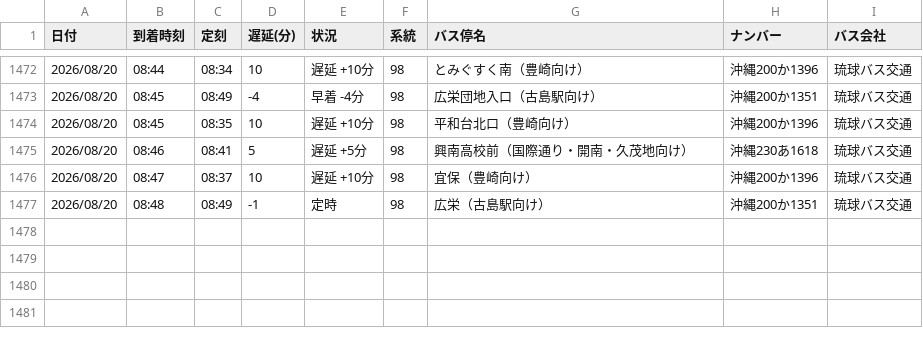
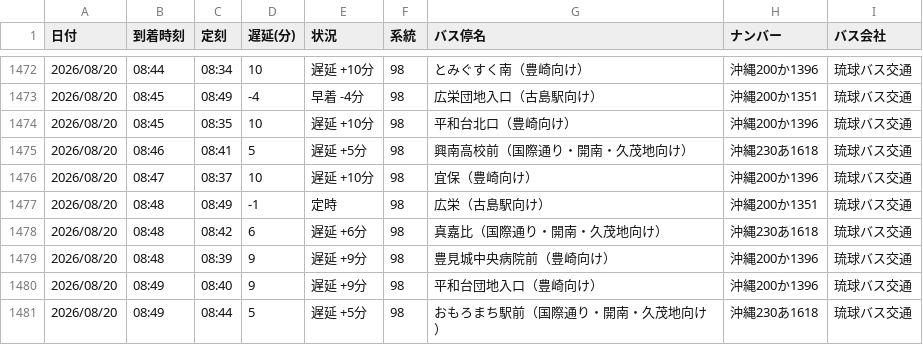
Before and after one commit to uy819/bus-tracker2, a CSV file: data/raw/98_up/bus_arrival_log.csv, drawn as a sheet; only a part is shown, gaps mark what is left out.

```diff
--- a/data/raw/98_up/bus_arrival_log.csv
+++ b/data/raw/98_up/bus_arrival_log.csv
@@ -1477 +1477,5 @@
 2026/08/20,08:48,08:49,-1,定時,98,広栄（古島駅向け）,沖縄200か1351,琉球バス交通
+2026/08/20,08:48,08:42,6,遅延 +6分,98,真嘉比（国際通り・開南・久茂地向け）,沖縄230あ1618,琉球バス交通
+2026/08/20,08:48,08:39,9,遅延 +9分,98,豊見城中央病院前（豊崎向け）,沖縄200か1396,琉球バス交通
+2026/08/20,08:49,08:40,9,遅延 +9分,98,平和台団地入口（豊崎向け）,沖縄200か1396,琉球バス交通
+2026/08/20,08:49,08:44,5,遅延 +5分,98,おもろまち駅前（国際通り・開南・久茂地向け）,沖縄230あ1618,琉球バス交通
```
Also changed, not shown: 1 other file.
